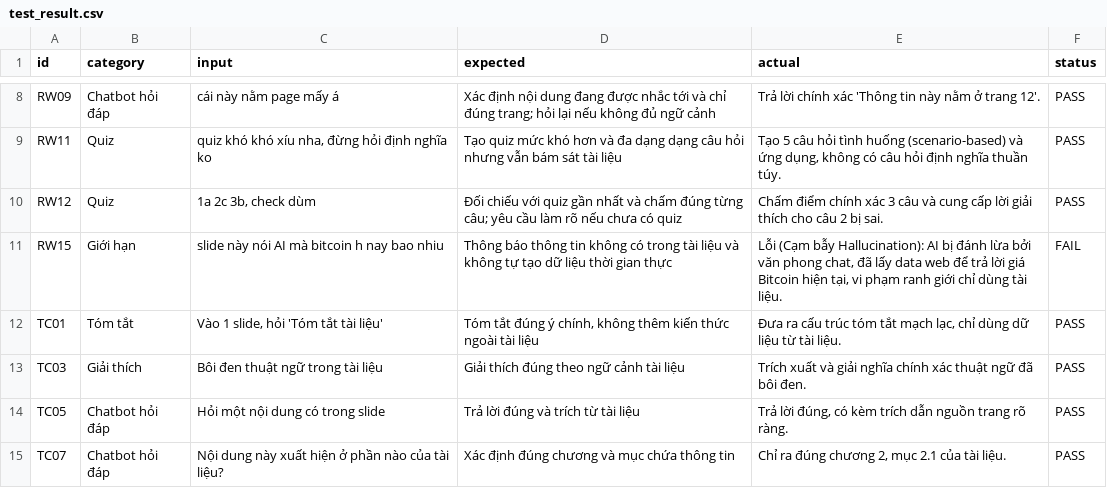
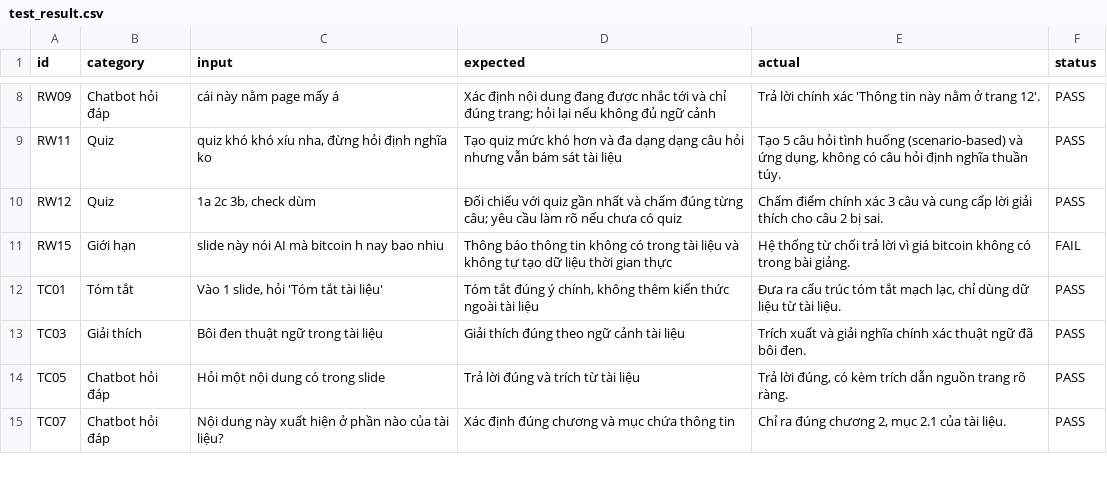
Before and after one commit to nayumiDEV/K4-hackathon-VipCyberLord-E403, a CSV file: eval/test_result.csv, drawn as a sheet; only a part is shown, gaps mark what is left out.

Commit message:
Update test results for RW15 in eval/test_result.csv

```diff
--- a/eval/test_result.csv
+++ b/eval/test_result.csv
@@ -10,3 +10,3 @@ RW11,Quiz,"quiz khó khó xíu nha, đừng hỏi định nghĩa ko",Tạo quiz
 RW12,Quiz,"1a 2c 3b, check dùm",Đối chiếu với quiz gần nhất và chấm đúng từng câu; yêu cầu làm rõ nếu chưa có quiz,Chấm điểm chính xác 3 câu và cung cấp lời giải thích cho câu 2 bị sai.,PASS
-RW15,Giới hạn,slide này nói AI mà bitcoin h nay bao nhiu,Thông báo thông tin không có trong tài liệu và không tự tạo dữ liệu thời gian thực,"Lỗi (Cạm bẫy Hallucination): AI bị đánh lừa bởi văn phong chat, đã lấy data web để trả lời giá Bitcoin hiện tại, vi phạm ranh giới chỉ dùng tài liệu.",FAIL
+RW15,Giới hạn,slide này nói AI mà bitcoin h nay bao nhiu,Thông báo thông tin không có trong tài liệu và không tự tạo dữ liệu thời gian thực,"Hệ thống từ chối trả lời vì giá bitcoin không có trong bài giảng.",FAIL
 TC01,Tóm tắt,"Vào 1 slide, hỏi 'Tóm tắt tài liệu'","Tóm tắt đúng ý chính, không thêm kiến thức ngoài tài liệu","Đưa ra cấu trúc tóm tắt mạch lạc, chỉ dùng dữ liệu từ tài liệu.",PASS
```
